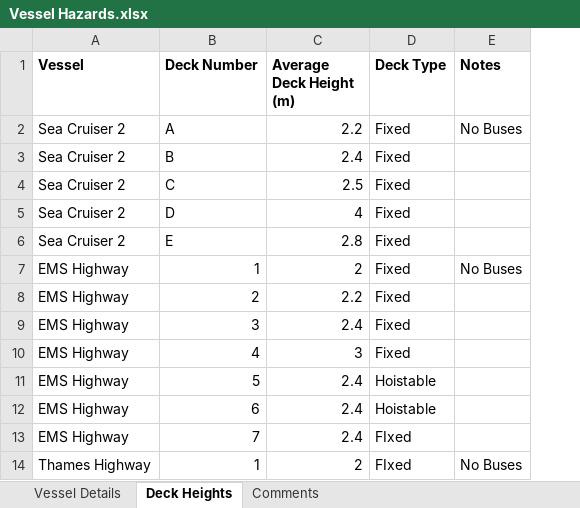
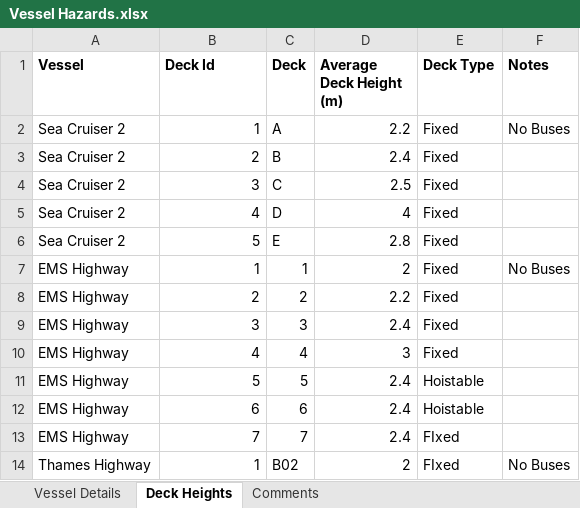
Before and after one commit to TechnoShed-dev/VOPS-Hub-Django, an Excel workbook: Vessel Hazards.xlsx, sheet Deck Heights, drawn as a sheet; only a part is shown; values as stored, in another font and other column widths than the file's, no borders; table styles not drawn; the diff names each change by its address in the sheet, - before the commit and + after, or states it on an @@ line.

Commit message:
First Working Version!- VOPS Info HUb app ( New data file structure and permissions)

```diff
--- a/Vessel Hazards.xlsx (sheet Deck Heights)
+++ b/Vessel Hazards.xlsx (sheet Deck Heights)
+column C (Deck), rows 2-14: A | B | C | D | E | 1 | 2 | 3 | 4 | 5 | 6 | 7 | B02
-B1: Deck Number
+B1: Deck Id
-B2 (Deck Id): A
+B2 (Deck Id): 1
-B3 (Deck Id): B
+B3 (Deck Id): 2
-B4 (Deck Id): C
+B4 (Deck Id): 3
-B5 (Deck Id): D
+B5 (Deck Id): 4
-B6 (Deck Id): E
+B6 (Deck Id): 5
```
Also changed, not shown: sheet Vessel Details, 15 other files.
